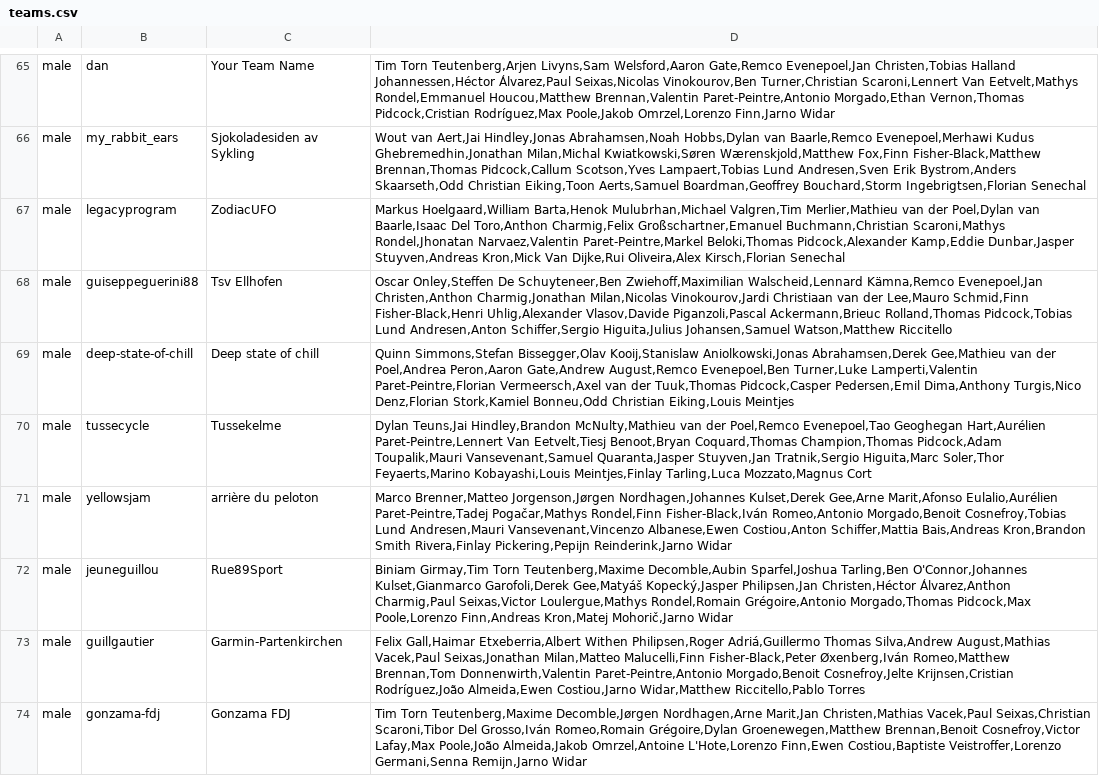
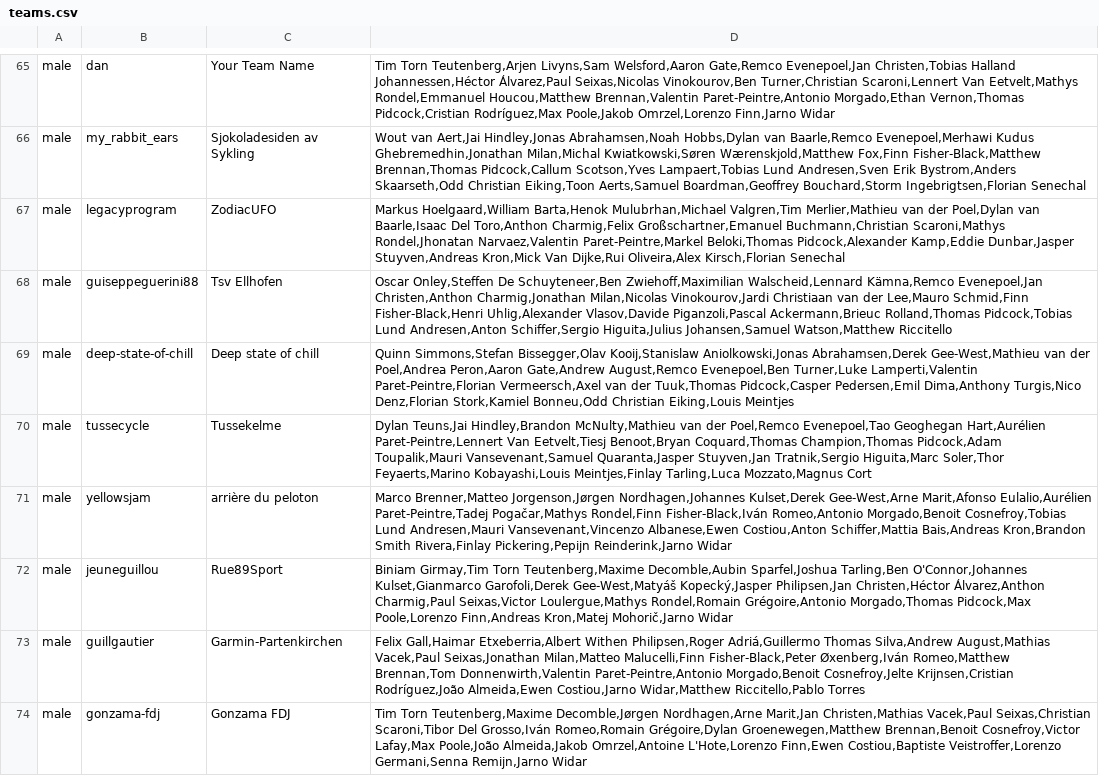
Before and after one commit to mpw5/wheres-my-vds-team, a CSV file: db/seeds/teams.csv, drawn as a sheet; only a part is shown, gaps mark what is left out; the diff covers the shown part only.

Commit message:
Derek Gee

```diff
--- a/db/seeds/teams.csv
+++ b/db/seeds/teams.csv
@@ -68,6 +68,6 @@ male,legacyprogram,ZodiacUFO,"Markus Hoelgaard,William Barta,Henok Mulubrhan,Mic
 male,guiseppeguerini88,Tsv Ellhofen,"Oscar Onley,Steffen De Schuyteneer,Ben Zwiehoff,Maximilian Walscheid,Lennard Kämna,Remco Evenepoel,Jan Christen,Anthon Charmig,Jonathan Milan,Nicolas Vinokourov,Jardi Christiaan van der Lee,Mauro Schmid,Finn Fisher-Black,Henri Uhlig,Alexander Vlasov,Davide Piganzoli,Pascal Ackermann,Brieuc Rolland,Thomas Pidcock,Tobias Lund Andresen,Anton Schiffer,Sergio Higuita,Julius Johansen,Samuel Watson,Matthew Riccitello"
-male,deep-state-of-chill,Deep state of chill,"Quinn Simmons,Stefan Bissegger,Olav Kooij,Stanislaw Aniolkowski,Jonas Abrahamsen,Derek Gee,Mathieu van der Poel,Andrea Peron,Aaron Gate,Andrew August,Remco Evenepoel,Ben Turner,Luke Lamperti,Valentin Paret-Peintre,Florian Vermeersch,Axel van der Tuuk,Thomas Pidcock,Casper Pedersen,Emil Dima,Anthony Turgis,Nico Denz,Florian Stork,Kamiel Bonneu,Odd Christian Eiking,Louis Meintjes"
+male,deep-state-of-chill,Deep state of chill,"Quinn Simmons,Stefan Bissegger,Olav Kooij,Stanislaw Aniolkowski,Jonas Abrahamsen,Derek Gee-West,Mathieu van der Poel,Andrea Peron,Aaron Gate,Andrew August,Remco Evenepoel,Ben Turner,Luke Lamperti,Valentin Paret-Peintre,Florian Vermeersch,Axel van der Tuuk,Thomas Pidcock,Casper Pedersen,Emil Dima,Anthony Turgis,Nico Denz,Florian Stork,Kamiel Bonneu,Odd Christian Eiking,Louis Meintjes"
 male,tussecycle,Tussekelme,"Dylan Teuns,Jai Hindley,Brandon McNulty,Mathieu van der Poel,Remco Evenepoel,Tao Geoghegan Hart,Aurélien Paret-Peintre,Lennert Van Eetvelt,Tiesj Benoot,Bryan Coquard,Thomas Champion,Thomas Pidcock,Adam Toupalik,Mauri Vansevenant,Samuel Quaranta,Jasper Stuyven,Jan Tratnik,Sergio Higuita,Marc Soler,Thor Feyaerts,Marino Kobayashi,Louis Meintjes,Finlay Tarling,Luca Mozzato,Magnus Cort"
-male,yellowsjam,arrière du peloton,"Marco Brenner,Matteo Jorgenson,Jørgen Nordhagen,Johannes Kulset,Derek Gee,Arne Marit,Afonso Eulalio,Aurélien Paret-Peintre,Tadej Pogačar,Mathys Rondel,Finn Fisher-Black,Iván Romeo,Antonio Morgado,Benoit Cosnefroy,Tobias Lund Andresen,Mauri Vansevenant,Vincenzo Albanese,Ewen Costiou,Anton Schiffer,Mattia Bais,Andreas Kron,Brandon Smith Rivera,Finlay Pickering,Pepijn Reinderink,Jarno Widar"
-male,jeuneguillou,Rue89Sport,"Biniam Girmay,Tim Torn Teutenberg,Maxime Decomble,Aubin Sparfel,Joshua Tarling,Ben O'Connor,Johannes Kulset,Gianmarco Garofoli,Derek Gee,Matyáš Kopecký,Jasper Philipsen,Jan Christen,Héctor Álvarez,Anthon Charmig,Paul Seixas,Victor Loulergue,Mathys Rondel,Romain Grégoire,Antonio Morgado,Thomas Pidcock,Max Poole,Lorenzo Finn,Andreas Kron,Matej Mohorič,Jarno Widar"
+male,yellowsjam,arrière du peloton,"Marco Brenner,Matteo Jorgenson,Jørgen Nordhagen,Johannes Kulset,Derek Gee-West,Arne Marit,Afonso Eulalio,Aurélien Paret-Peintre,Tadej Pogačar,Mathys Rondel,Finn Fisher-Black,Iván Romeo,Antonio Morgado,Benoit Cosnefroy,Tobias Lund Andresen,Mauri Vansevenant,Vincenzo Albanese,Ewen Costiou,Anton Schiffer,Mattia Bais,Andreas Kron,Brandon Smith Rivera,Finlay Pickering,Pepijn Reinderink,Jarno Widar"
+male,jeuneguillou,Rue89Sport,"Biniam Girmay,Tim Torn Teutenberg,Maxime Decomble,Aubin Sparfel,Joshua Tarling,Ben O'Connor,Johannes Kulset,Gianmarco Garofoli,Derek Gee-West,Matyáš Kopecký,Jasper Philipsen,Jan Christen,Héctor Álvarez,Anthon Charmig,Paul Seixas,Victor Loulergue,Mathys Rondel,Romain Grégoire,Antonio Morgado,Thomas Pidcock,Max Poole,Lorenzo Finn,Andreas Kron,Matej Mohorič,Jarno Widar"
 male,guillgautier,Garmin-Partenkirchen,"Felix Gall,Haimar Etxeberria,Albert Withen Philipsen,Roger Adriá,Guillermo Thomas Silva,Andrew August,Mathias Vacek,Paul Seixas,Jonathan Milan,Matteo Malucelli,Finn Fisher-Black,Peter Øxenberg,Iván Romeo,Matthew Brennan,Tom Donnenwirth,Valentin Paret-Peintre,Antonio Morgado,Benoit Cosnefroy,Jelte Krijnsen,Cristian Rodríguez,João Almeida,Ewen Costiou,Jarno Widar,Matthew Riccitello,Pablo Torres"
```
Also changed, not shown: 96 edited cells elsewhere in this file.
